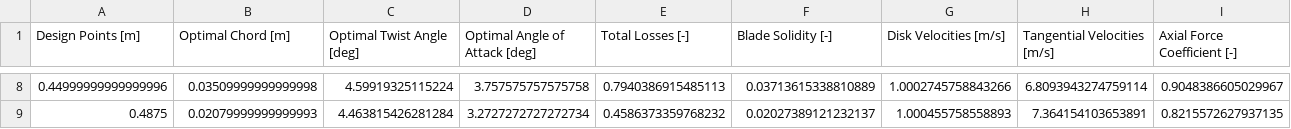
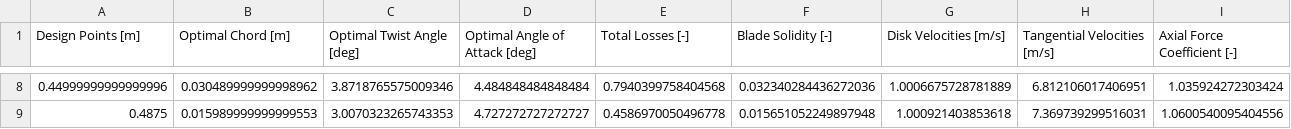
Before and after one commit to gcanop120/PyBEMT-Code, a CSV file: resources/optimal_rotor/optimal_rotor_properties.csv, drawn as a sheet; only a part is shown, gaps mark what is left out; the diff covers the shown part only; the diff names each change by its address in the sheet, - before the commit and + after, or states it on an @@ line.

Commit message:
IMPORTANT: check the order of the hydrofoils and the radial relations for the optimal bemt and standard bemt calculation

```diff
--- a/resources/optimal_rotor/optimal_rotor_properties.csv
+++ b/resources/optimal_rotor/optimal_rotor_properties.csv
-B8 (Optimal Chord [m]): 0.03509999999999998
+B8 (Optimal Chord [m]): 0.030489999999998962
-C8 (Optimal Twist Angle [deg]): 4.59919325115224
+C8 (Optimal Twist Angle [deg]): 3.8718765575009346
-D8 (Optimal Angle of Attack [deg]): 3.757575757575758
+D8 (Optimal Angle of Attack [deg]): 4.484848484848484
-E8 (Total Losses [-]): 0.7940386915485113
+E8 (Total Losses [-]): 0.7940399758404568
-F8 (Blade Solidity [-]): 0.03713615338810889
+F8 (Blade Solidity [-]): 0.032340284436272036
-G8 (Disk Velocities [m/s]): 1.0002745758843266
+G8 (Disk Velocities [m/s]): 1.0006675728781889
-H8 (Tangential Velocities [m/s]): 6.8093943274759114
+H8 (Tangential Velocities [m/s]): 6.812106017406951
-I8 (Axial Force Coefficient [-]): 0.9048386605029967
+I8 (Axial Force Coefficient [-]): 1.035924272303424
-B9 (Optimal Chord [m]): 0.02079999999999993
+B9 (Optimal Chord [m]): 0.015989999999999553
-C9 (Optimal Twist Angle [deg]): 4.463815426281284
+C9 (Optimal Twist Angle [deg]): 3.0070323265743353
-D9 (Optimal Angle of Attack [deg]): 3.2727272727272734
+D9 (Optimal Angle of Attack [deg]): 4.727272727272727
-E9 (Total Losses [-]): 0.4586373359768232
+E9 (Total Losses [-]): 0.4586970050496778
-F9 (Blade Solidity [-]): 0.02027389121232137
+F9 (Blade Solidity [-]): 0.015651052249897948
-G9 (Disk Velocities [m/s]): 1.000455758558893
+G9 (Disk Velocities [m/s]): 1.000921403853618
-H9 (Tangential Velocities [m/s]): 7.364154103653891
+H9 (Tangential Velocities [m/s]): 7.369739299516031
-I9 (Axial Force Coefficient [-]): 0.8215572627937135
+I9 (Axial Force Coefficient [-]): 1.0600540095404556
```
Also changed, not shown: 56 edited cells elsewhere in this file, 1 other file.
